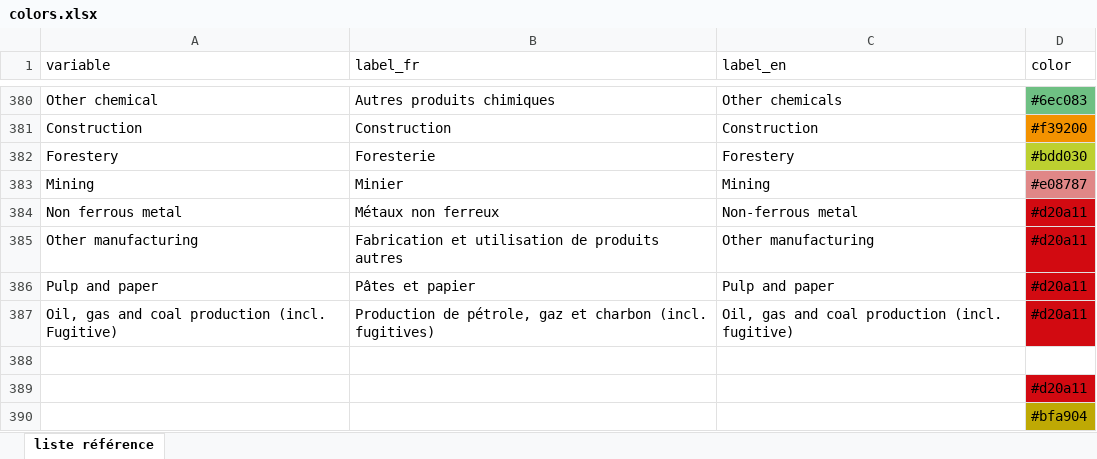
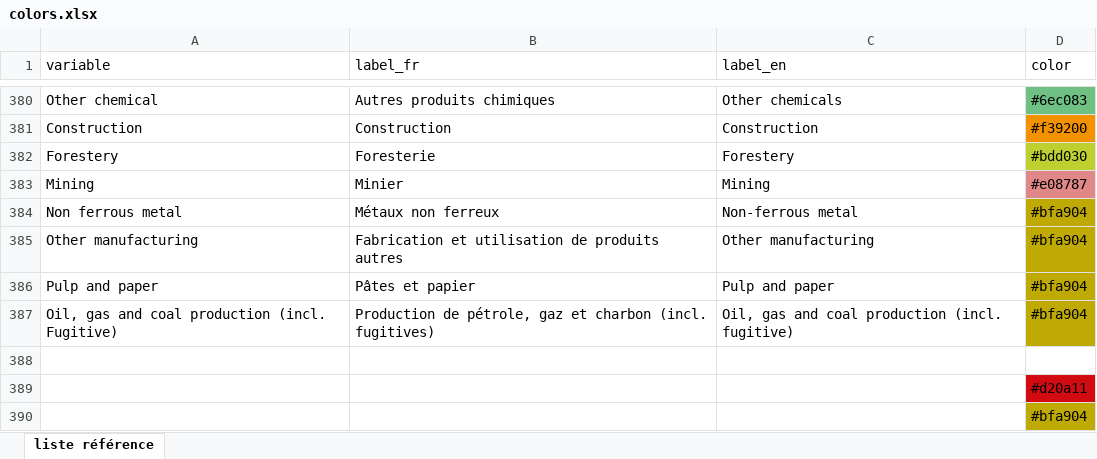
Before and after one commit to domrivest/genGraphIET, an Excel workbook: assets/colors.xlsx, sheet liste référence, drawn as a sheet; only a part is shown, gaps mark what is left out; values as stored, in another font and other column widths than the file's, no borders; the diff names each change by its address in the sheet, - before the commit and + after, or states it on an @@ line.

Commit message:
Add files via upload

```diff
--- a/assets/colors.xlsx (sheet liste référence)
+++ b/assets/colors.xlsx (sheet liste référence)
-D384:D387 (color): #d20a11
+D384:D387 (color): #bfa904
-D384:D387 fill: #D20A11
+D384:D387 fill: #BFA904
```
